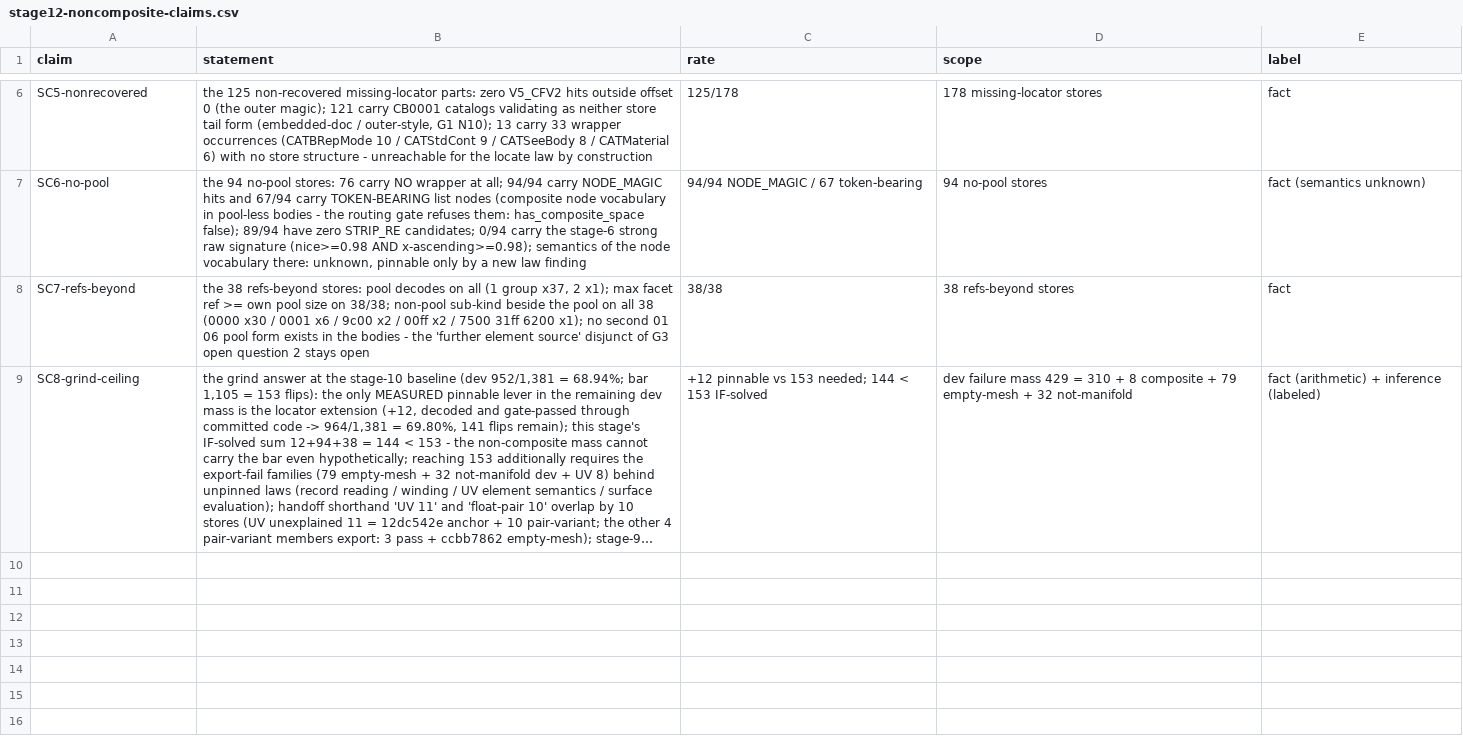
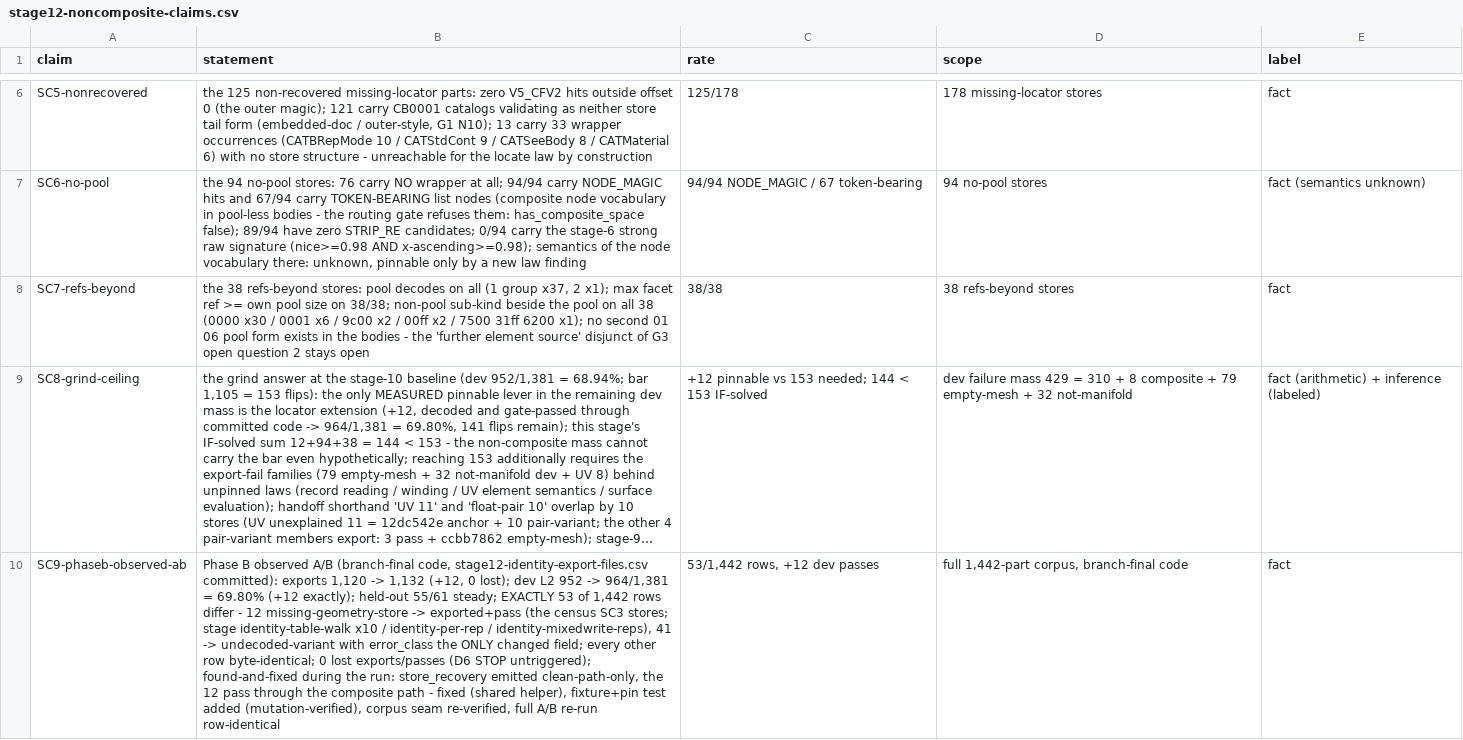
Before and after one commit to MadManJohnSmith/catpart-parser, a CSV file: docs/evidence/data/stage12-noncomposite-claims.csv, drawn as a sheet; only a part is shown, gaps mark what is left out; long unchanged cells end in …; the diff names each change by its address in the sheet, - before the commit and + after, or states it on an @@ line.

Commit message:
#34 stage-12 observed A/B: the declared-vs-observed table + claims row SC9 + the committed stage12-identity-export-files.csv (1,442 rows, branch-final code) - all six declarations MET (the provenance declaration after the composite-path fix recorded found-and-fixed dated); dev 964/1,381 = 69.80%, held-out 55/61, exactly 53 rows differ, 0 lost exports/passes

```diff
--- a/docs/evidence/data/stage12-noncomposite-claims.csv
+++ b/docs/evidence/data/stage12-noncomposite-claims.csv
+row 10: SC9-phaseb-observed-ab | Phase B observed A/B (branch-final code, stage12-identity-export-files.csv committed): exports 1,120 -> 1,132 (+12, 0 lost); dev L2 952 -> 964/1,381 = 69.80% (+12 exactly); held-out 55/61 steady; EXACTLY 53 of 1,442 rows differ - 12 missing-geometry-store -> exported+pass (the census SC3 stores; stage identity-table-walk x10 / identity-per-rep / identity-mixedwrite-reps), 41 -> undecoded-variant with error_class the ONLY changed field; every other row byte-identical; 0 lost exports/passes (D6 STOP untriggered); found-and-fixed during the run: store_recovery emitted clean-path-only, the 12 pass through the composite path - fixed (shared helper), fixture+pin test added (mutation-verified), corpus seam re-verified, full A/B re-run row-identical | 53/1,442 rows, +12 dev passes | full 1,442-part corpus, branch-final code | fact
```
Also changed, not shown: 2 other files.
